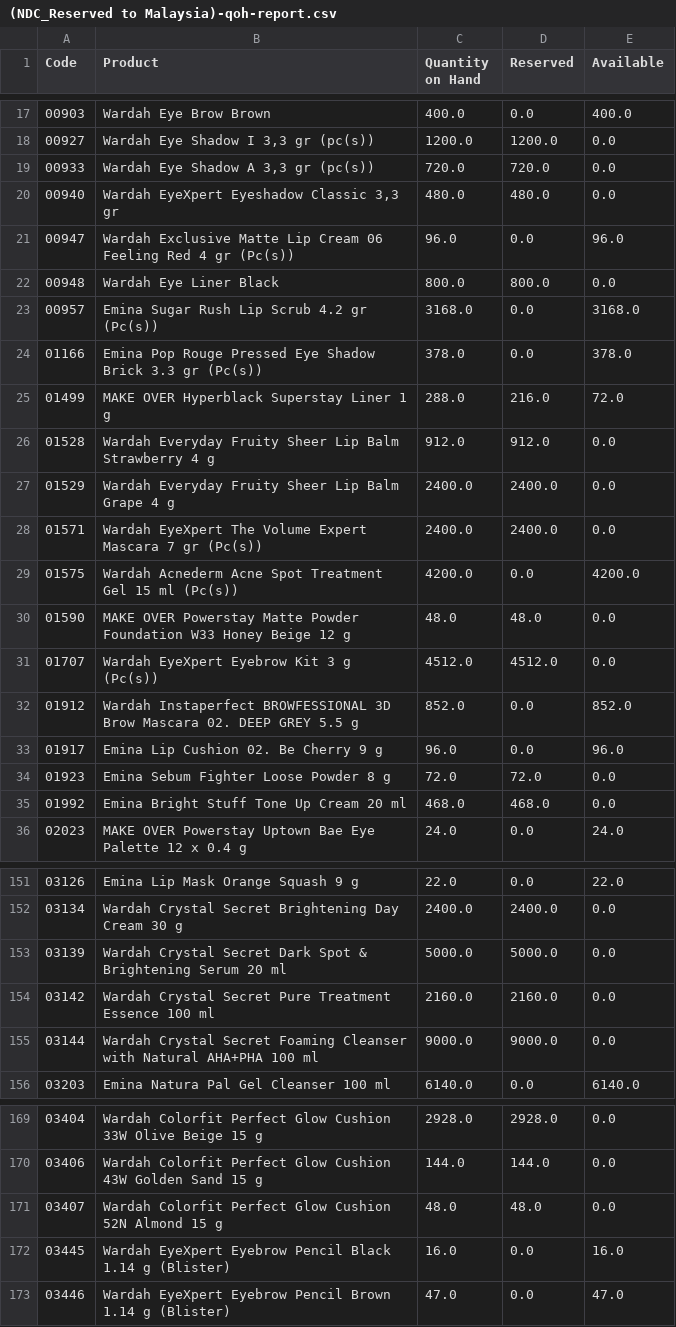
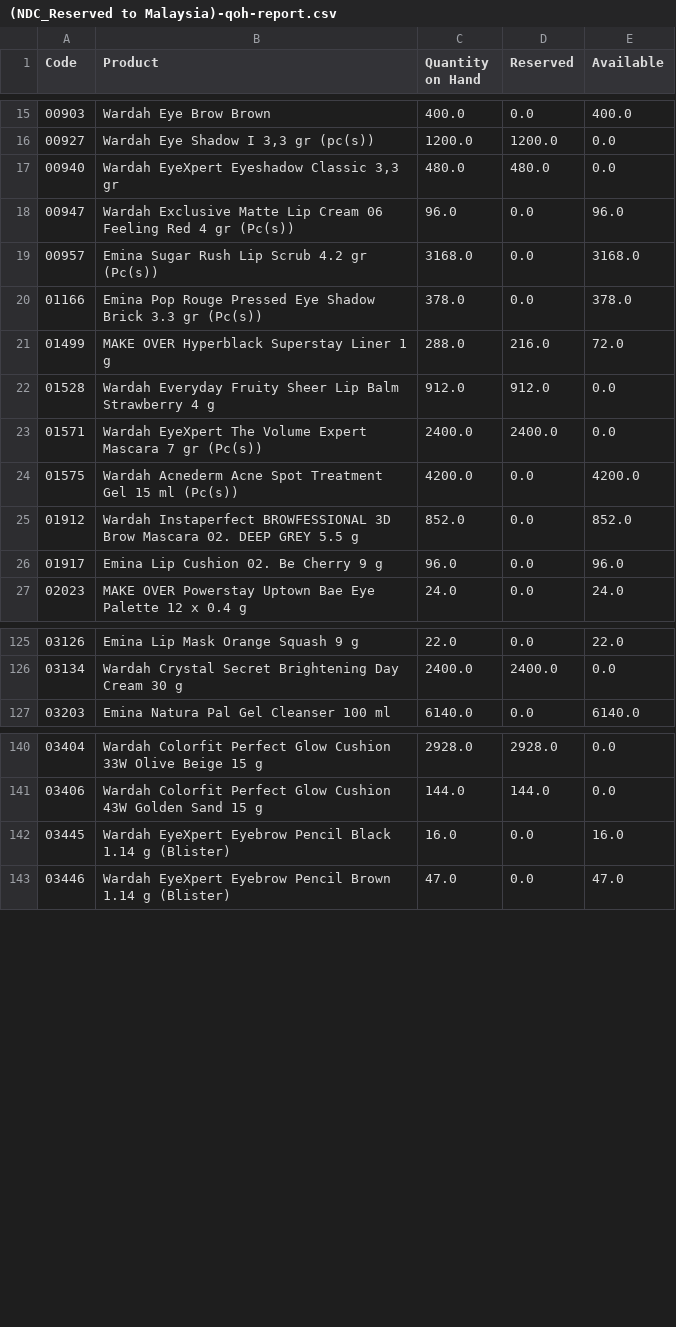
Before and after one commit to DekyHairudin/Deky, a CSV file: RPA/Data Stock NDC/(NDC_Reserved to Malaysia)-qoh-report.csv, drawn as a sheet; only a part is shown, gaps mark what is left out; the diff covers the shown part only.

```diff
--- a/RPA/Data Stock NDC/(NDC_Reserved to Malaysia)-qoh-report.csv
+++ b/RPA/Data Stock NDC/(NDC_Reserved to Malaysia)-qoh-report.csv
@@ -18,6 +16,4 @@ Code,Product,Quantity on Hand,Reserved,Available
 00927,"Wardah Eye Shadow I 3,3 gr (pc(s))",1200.0,1200.0,0.0
-00933,"Wardah Eye Shadow A 3,3 gr (pc(s))",720.0,720.0,0.0
 00940,"Wardah EyeXpert Eyeshadow Classic 3,3 gr",480.0,480.0,0.0
 00947,Wardah Exclusive Matte Lip Cream 06 Feeling Red 4 gr (Pc(s)),96.0,0.0,96.0
-00948,Wardah Eye Liner Black,800.0,800.0,0.0
 00957,Emina Sugar Rush Lip Scrub 4.2 gr (Pc(s)),3168.0,0.0,3168.0
@@ -26,11 +22,6 @@ Code,Product,Quantity on Hand,Reserved,Available
 01528,Wardah Everyday Fruity Sheer Lip Balm Strawberry 4 g,912.0,912.0,0.0
-01529,Wardah Everyday Fruity Sheer Lip Balm Grape 4 g,2400.0,2400.0,0.0
 01571,Wardah EyeXpert The Volume Expert Mascara 7 gr (Pc(s)),2400.0,2400.0,0.0
 01575,Wardah Acnederm Acne Spot Treatment Gel 15 ml (Pc(s)),4200.0,0.0,4200.0
-01590,MAKE OVER Powerstay Matte Powder Foundation W33 Honey Beige 12 g,48.0,48.0,0.0
-01707,Wardah EyeXpert Eyebrow Kit 3 g (Pc(s)),4512.0,4512.0,0.0
 01912,Wardah Instaperfect BROWFESSIONAL 3D Brow Mascara 02. DEEP GREY 5.5 g,852.0,0.0,852.0
 01917,Emina Lip Cushion 02. Be Cherry 9 g,96.0,0.0,96.0
-01923,Emina Sebum Fighter Loose Powder 8 g,72.0,72.0,0.0
-01992,Emina Bright Stuff Tone Up Cream 20 ml,468.0,468.0,0.0
 02023,MAKE OVER Powerstay Uptown Bae Eye Palette 12 x 0.4 g,24.0,0.0,24.0
@@ -152,5 +126,2 @@ Code,Product,Quantity on Hand,Reserved,Available
 03134,Wardah Crystal Secret Brightening Day Cream 30 g,2400.0,2400.0,0.0
-03139,Wardah Crystal Secret Dark Spot & Brightening Serum 20 ml,5000.0,5000.0,0.0
-03142,Wardah Crystal Secret Pure Treatment Essence 100 ml,2160.0,2160.0,0.0
-03144,Wardah Crystal Secret Foaming Cleanser with Natural AHA+PHA 100 ml,9000.0,9000.0,0.0
 03203,Emina Natura Pal Gel Cleanser 100 ml,6140.0,0.0,6140.0
@@ -170,3 +141,2 @@ Code,Product,Quantity on Hand,Reserved,Available
 03406,Wardah Colorfit Perfect Glow Cushion 43W Golden Sand 15 g,144.0,144.0,0.0
-03407,Wardah Colorfit Perfect Glow Cushion 52N Almond 15 g,48.0,48.0,0.0
 03445,Wardah EyeXpert Eyebrow Pencil Black 1.14 g (Blister),16.0,0.0,16.0
```
Also changed, not shown: 27 removed rows and 4 edited cells elsewhere in this file, RPA/BOM Closing PM/BOM Final - FINAL BOM.csv, RPA/Data Stock NDC/(NDC_Event)-qoh-report.csv, 8 other files.
